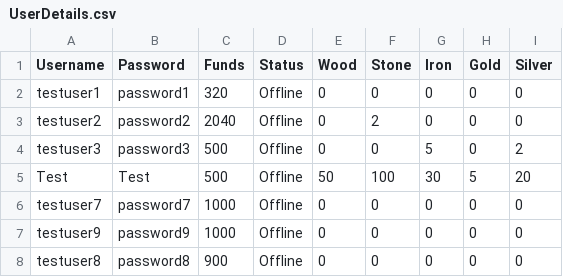
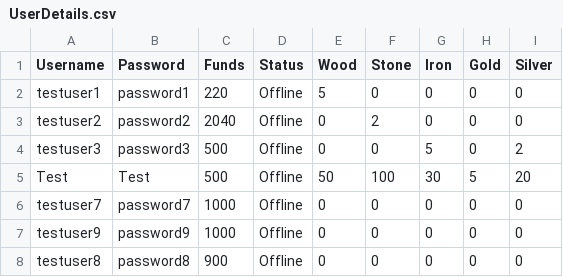
Before and after one commit to MarkJG94/CS351_T1GP, a CSV file: data/UserDetails.csv, drawn as a sheet; the diff names each change by its address in the sheet, - before the commit and + after, or states it on an @@ line.

Commit message:
Added new menu items to the Administrator menu. Implemented Add and remove funds and Add items to the Marketplace and Users.

```diff
--- a/data/UserDetails.csv
+++ b/data/UserDetails.csv
-C2 (Funds): 320
+C2 (Funds): 220
-E2 (Wood): 0
+E2 (Wood): 5
```
Also changed, not shown: 2 other files.
